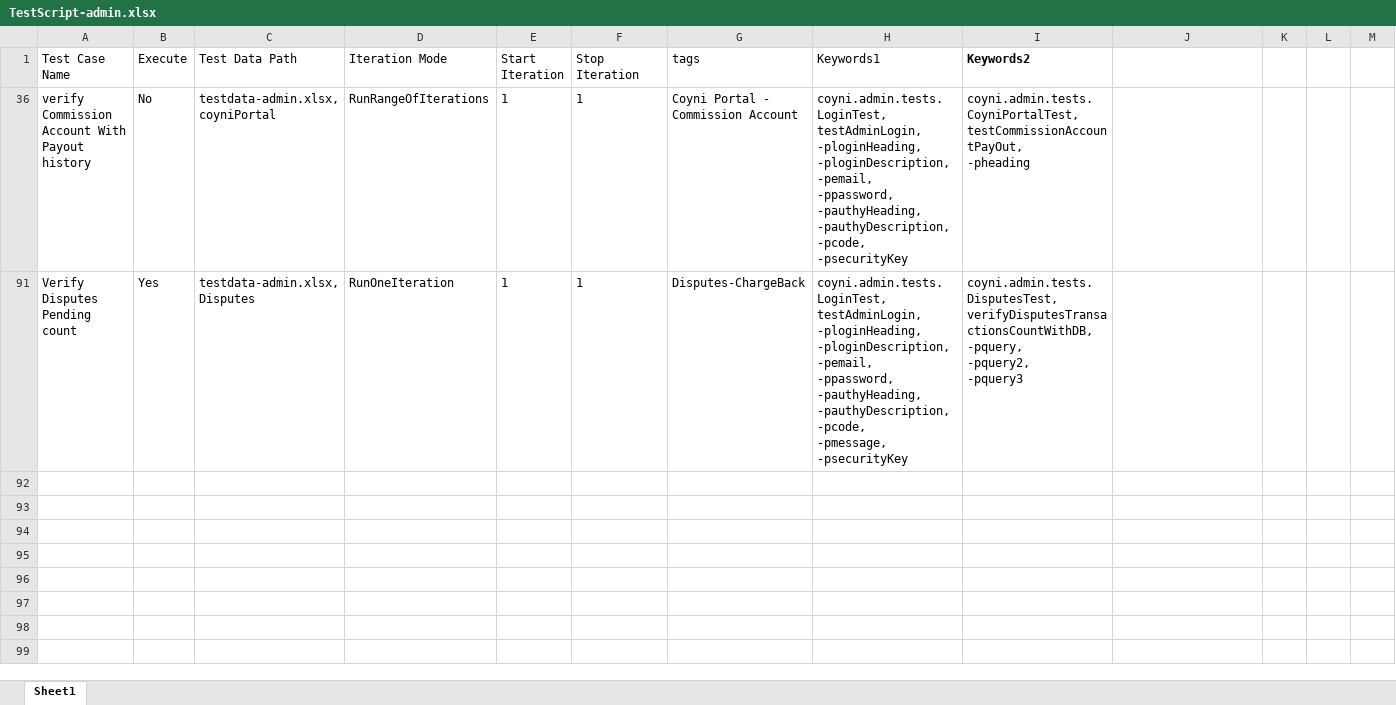
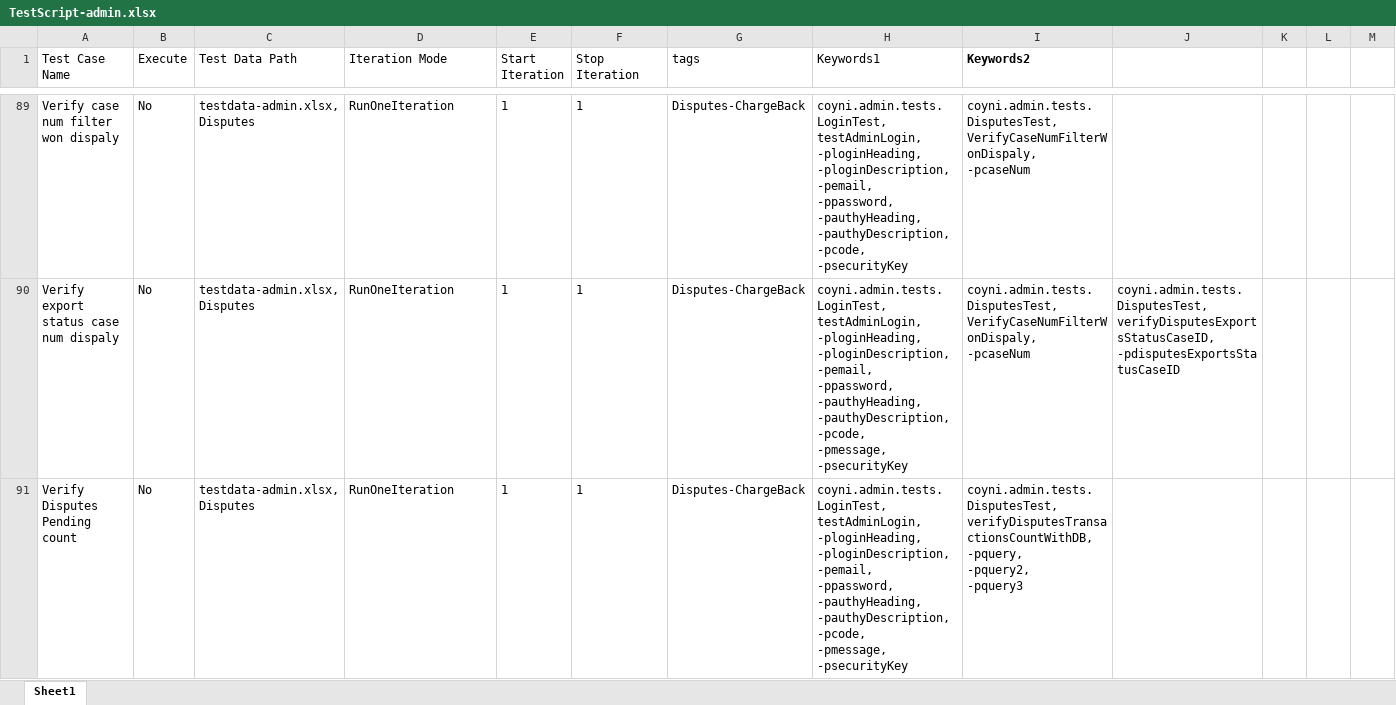
Before and after one commit to RameshNaikRR/Automation, an Excel workbook: Web/coyni/resources/TestScript-admin.xlsx, sheet Sheet1, drawn as a sheet; only a part is shown, gaps mark what is left out; values as stored, in another font and other column widths than the file's, no borders; addresses are those after the commit; rows hold the shown columns only; ↵ is a line break in a cell; the diff covers the shown part only; the diff names each change by its address in the sheet, - before the commit and + after, or states it on an @@ line.

```diff
--- a/Web/coyni/resources/TestScript-admin.xlsx (sheet Sheet1)
+++ b/Web/coyni/resources/TestScript-admin.xlsx (sheet Sheet1)
-A89 (Test Case Name): verify Commission Account With Payout history
+A89 (Test Case Name): Verify case num filter won dispaly
-C89 (Test Data Path): testdata-admin.xlsx,coyniPortal
+C89 (Test Data Path): testdata-admin.xlsx,Disputes
-D89 (Iteration Mode): RunRangeOfIterations
+D89 (Iteration Mode): RunOneIteration
-G89 (tags): Coyni Portal - Commission Account
+G89 (tags): Disputes-ChargeBack
-I89 (Keywords2): coyni.admin.tests.CoyniPortalTest, ↵ testCommissionAccountPayOut, ↵ -pheading
+I89 (Keywords2): coyni.admin.tests.DisputesTest, ↵ VerifyCaseNumFilterWonDispaly, ↵ -pcaseNum
@@ row 90 unhidden: Verify export status case num dispaly | No | testdata-admin.xlsx,Disputes | RunOneIteration | 1 | 1 | Disputes-ChargeBack | coyni.admin.tests.LoginTest, ↵ testAdminLogin, ↵ -ploginHeading, ↵ -ploginDescription, ↵ -pemail, ↵ -ppassword, ↵ -pauthyHeading, ↵ -pauthyDescription, ↵ -pcode, ↵ -pmessage, ↵ -psecurityKey | coyni.admin.tests.DisputesTest, ↵ VerifyCaseNumFilterWonDispaly, ↵ -pcaseNum | coyni.admin.tests.DisputesTest, ↵ verifyDisputesExportsStatusCaseID, ↵ -pdisputesExportsStatusCaseID @@
-B91 (Execute): Yes
+B91 (Execute): No
```
Also changed, not shown: 1 added row and 1 hidden or unhidden row elsewhere in this sheet, hidden cells, Web/coyni/resources/testdata-admin.xlsx, 4 other files.
